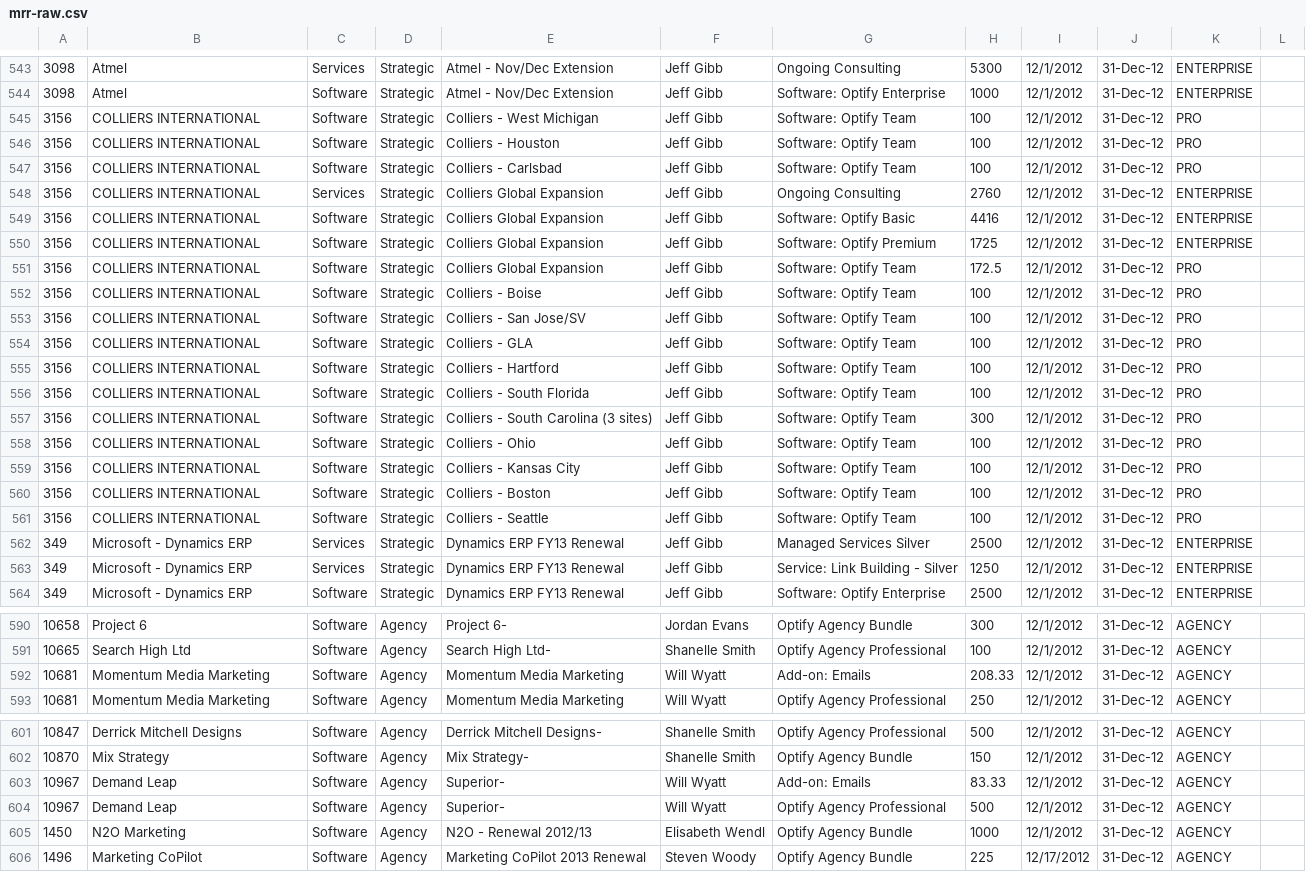
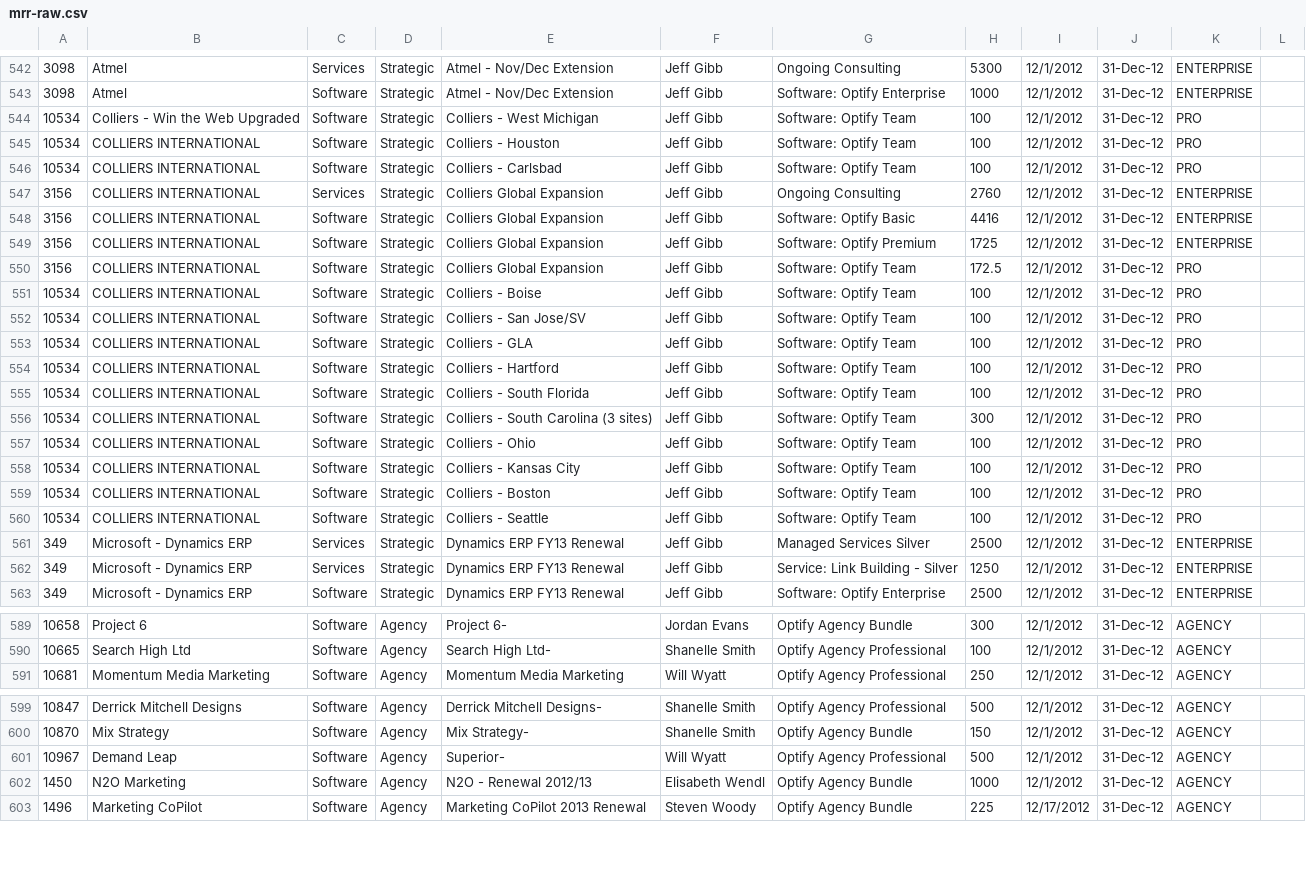
Before and after one commit to chundley/optymetrics, a CSV file: data_access/data_feed/mrr-raw.csv, drawn as a sheet; only a part is shown, gaps mark what is left out; the diff covers the shown part only.

Commit message:
More MRR reconciliation for January

```diff
--- a/data_access/data_feed/mrr-raw.csv
+++ b/data_access/data_feed/mrr-raw.csv
@@ -544,5 +543,5 @@
 3098,Atmel,Software,Strategic,Atmel - Nov/Dec Extension,Jeff Gibb,Software: Optify Enterprise,1000,12/1/2012,31-Dec-12,ENTERPRISE
-3156,COLLIERS INTERNATIONAL,Software,Strategic,Colliers - West Michigan,Jeff Gibb,Software: Optify Team,100,12/1/2012,31-Dec-12,PRO
-3156,COLLIERS INTERNATIONAL,Software,Strategic,Colliers - Houston,Jeff Gibb,Software: Optify Team,100,12/1/2012,31-Dec-12,PRO
-3156,COLLIERS INTERNATIONAL,Software,Strategic,Colliers - Carlsbad,Jeff Gibb,Software: Optify Team,100,12/1/2012,31-Dec-12,PRO
+10534,Colliers - Win the Web Upgraded,Software,Strategic,Colliers - West Michigan,Jeff Gibb,Software: Optify Team,100,12/1/2012,31-Dec-12,PRO
+10534,COLLIERS INTERNATIONAL,Software,Strategic,Colliers - Houston,Jeff Gibb,Software: Optify Team,100,12/1/2012,31-Dec-12,PRO
+10534,COLLIERS INTERNATIONAL,Software,Strategic,Colliers - Carlsbad,Jeff Gibb,Software: Optify Team,100,12/1/2012,31-Dec-12,PRO
 3156,COLLIERS INTERNATIONAL,Services,Strategic,Colliers Global Expansion,Jeff Gibb,Ongoing Consulting,2760,12/1/2012,31-Dec-12,ENTERPRISE
@@ -551,12 +550,12 @@
 3156,COLLIERS INTERNATIONAL,Software,Strategic,Colliers Global Expansion,Jeff Gibb,Software: Optify Team,172.5,12/1/2012,31-Dec-12,PRO
-3156,COLLIERS INTERNATIONAL,Software,Strategic,Colliers - Boise,Jeff Gibb,Software: Optify Team,100,12/1/2012,31-Dec-12,PRO
-3156,COLLIERS INTERNATIONAL,Software,Strategic,Colliers - San Jose/SV,Jeff Gibb,Software: Optify Team,100,12/1/2012,31-Dec-12,PRO
-3156,COLLIERS INTERNATIONAL,Software,Strategic,Colliers - GLA,Jeff Gibb,Software: Optify Team,100,12/1/2012,31-Dec-12,PRO
-3156,COLLIERS INTERNATIONAL,Software,Strategic,Colliers - Hartford,Jeff Gibb,Software: Optify Team,100,12/1/2012,31-Dec-12,PRO
-3156,COLLIERS INTERNATIONAL,Software,Strategic,Colliers - South Florida,Jeff Gibb,Software: Optify Team,100,12/1/2012,31-Dec-12,PRO
-3156,COLLIERS INTERNATIONAL,Software,Strategic,Colliers - South Carolina (3 sites),Jeff Gibb,Software: Optify Team,300,12/1/2012,31-Dec-12,PRO
-3156,COLLIERS INTERNATIONAL,Software,Strategic,Colliers - Ohio,Jeff Gibb,Software: Optify Team,100,12/1/2012,31-Dec-12,PRO
-3156,COLLIERS INTERNATIONAL,Software,Strategic,Colliers - Kansas City,Jeff Gibb,Software: Optify Team,100,12/1/2012,31-Dec-12,PRO
-3156,COLLIERS INTERNATIONAL,Software,Strategic,Colliers - Boston,Jeff Gibb,Software: Optify Team,100,12/1/2012,31-Dec-12,PRO
-3156,COLLIERS INTERNATIONAL,Software,Strategic,Colliers - Seattle,Jeff Gibb,Software: Optify Team,100,12/1/2012,31-Dec-12,PRO
+10534,COLLIERS INTERNATIONAL,Software,Strategic,Colliers - Boise,Jeff Gibb,Software: Optify Team,100,12/1/2012,31-Dec-12,PRO
+10534,COLLIERS INTERNATIONAL,Software,Strategic,Colliers - San Jose/SV,Jeff Gibb,Software: Optify Team,100,12/1/2012,31-Dec-12,PRO
+10534,COLLIERS INTERNATIONAL,Software,Strategic,Colliers - GLA,Jeff Gibb,Software: Optify Team,100,12/1/2012,31-Dec-12,PRO
+10534,COLLIERS INTERNATIONAL,Software,Strategic,Colliers - Hartford,Jeff Gibb,Software: Optify Team,100,12/1/2012,31-Dec-12,PRO
+10534,COLLIERS INTERNATIONAL,Software,Strategic,Colliers - South Florida,Jeff Gibb,Software: Optify Team,100,12/1/2012,31-Dec-12,PRO
+10534,COLLIERS INTERNATIONAL,Software,Strategic,Colliers - South Carolina (3 sites),Jeff Gibb,Software: Optify Team,300,12/1/2012,31-Dec-12,PRO
+10534,COLLIERS INTERNATIONAL,Software,Strategic,Colliers - Ohio,Jeff Gibb,Software: Optify Team,100,12/1/2012,31-Dec-12,PRO
+10534,COLLIERS INTERNATIONAL,Software,Strategic,Colliers - Kansas City,Jeff Gibb,Software: Optify Team,100,12/1/2012,31-Dec-12,PRO
+10534,COLLIERS INTERNATIONAL,Software,Strategic,Colliers - Boston,Jeff Gibb,Software: Optify Team,100,12/1/2012,31-Dec-12,PRO
+10534,COLLIERS INTERNATIONAL,Software,Strategic,Colliers - Seattle,Jeff Gibb,Software: Optify Team,100,12/1/2012,31-Dec-12,PRO
 349,Microsoft - Dynamics ERP,Services,Strategic,Dynamics ERP FY13 Renewal,Jeff Gibb,Managed Services Silver,2500,12/1/2012,31-Dec-12,ENTERPRISE
@@ -591,3 +590,2 @@
 10665,Search High Ltd,Software,Agency,Search High Ltd-,Shanelle Smith,Optify Agency Professional,100,12/1/2012,31-Dec-12,AGENCY
-10681,Momentum Media Marketing,Software,Agency,Momentum Media Marketing,Will Wyatt,Add-on: Emails,208.33,12/1/2012,31-Dec-12,AGENCY
 10681,Momentum Media Marketing,Software,Agency,Momentum Media Marketing,Will Wyatt,Optify Agency Professional,250,12/1/2012,31-Dec-12,AGENCY
@@ -602,3 +600,2 @@
 10870,Mix Strategy,Software,Agency,Mix Strategy-,Shanelle Smith,Optify Agency Bundle,150,12/1/2012,31-Dec-12,AGENCY
-10967,Demand Leap,Software,Agency,Superior-,Will Wyatt,Add-on: Emails,83.33,12/1/2012,31-Dec-12,AGENCY
 10967,Demand Leap,Software,Agency,Superior-,Will Wyatt,Optify Agency Professional,500,12/1/2012,31-Dec-12,AGENCY
```
Also changed, not shown: 1 added row, 3 removed rows and 83 edited cells elsewhere in this file.
